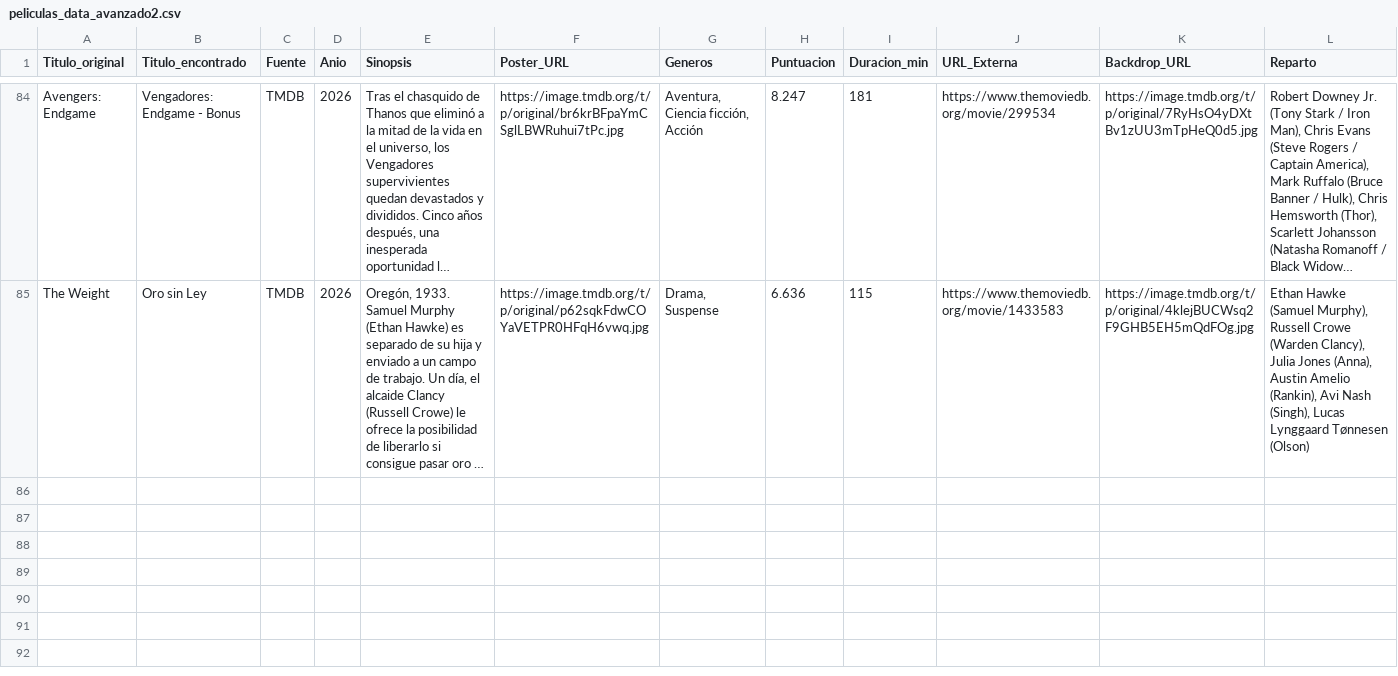
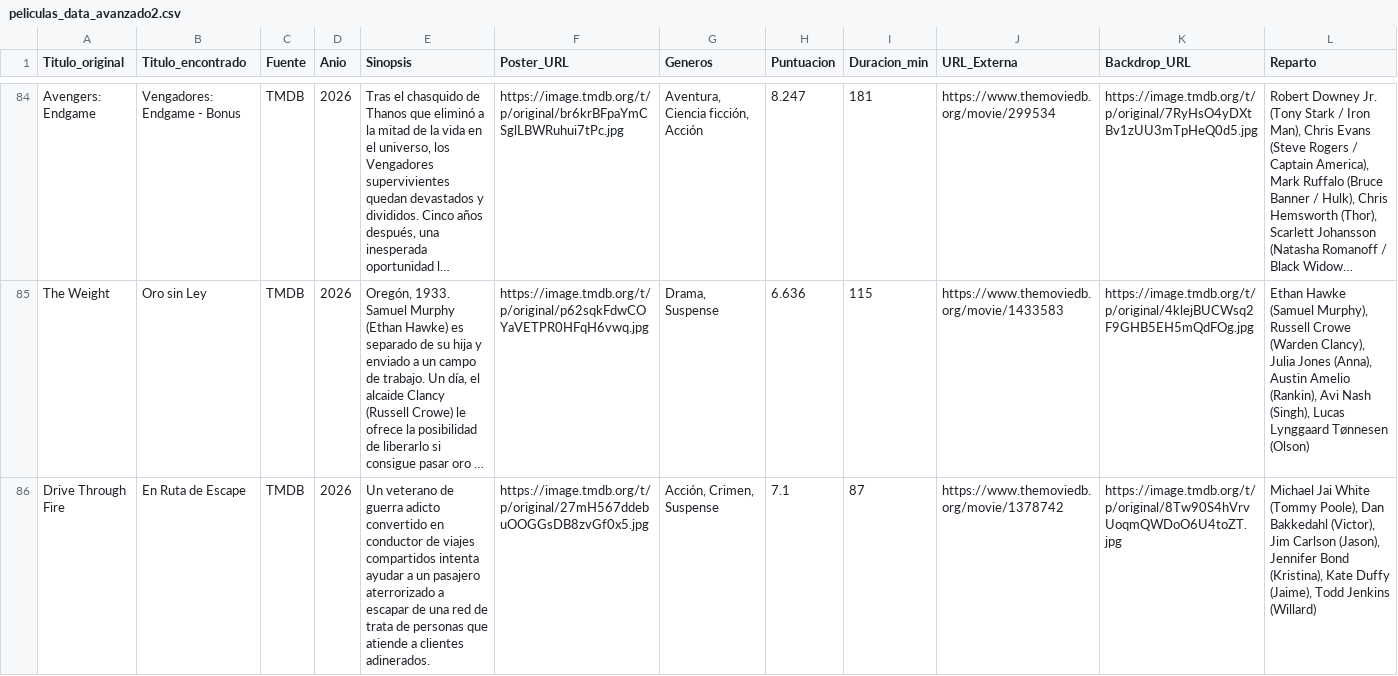
Before and after one commit to RazorXRD/Catalogo-Cloud-Rider, a CSV file: peliculas_data_avanzado2.csv, drawn as a sheet; only a part is shown, gaps mark what is left out; long unchanged cells end in …; rows hold the shown columns only; the diff names each change by its address in the sheet, - before the commit and + after, or states it on an @@ line.

```diff
--- a/peliculas_data_avanzado2.csv
+++ b/peliculas_data_avanzado2.csv
+row 86: Drive Through Fire | En Ruta de Escape | TMDB | 2026 | Un veterano de guerra adicto convertido en conductor de viajes compartidos intenta ayudar a un pasajero aterrorizado a escapar de una red de trata de personas que atiende a clientes adinerados. | https://image.tmdb.org/t/p/original/27mH567ddebuOOGGsDB8zvGf0x5.jpg | Acción, Crimen, Suspense | 7.1 | 87 | https://www.themoviedb.org/movie/1378742 | https://image.tmdb.org/t/p/original/8Tw90S4hVrvUoqmQWDoO6U4toZT.jpg | Michael Jai White (Tommy Poole), Dan Bakkedahl (Victor), Jim Carlson (Jason), Jennifer Bond (Kristina), Kate Duffy (Jaime), Todd Jenkins (Willard)
```
Also changed, not shown: juegos_data.csv, 1 other file.
